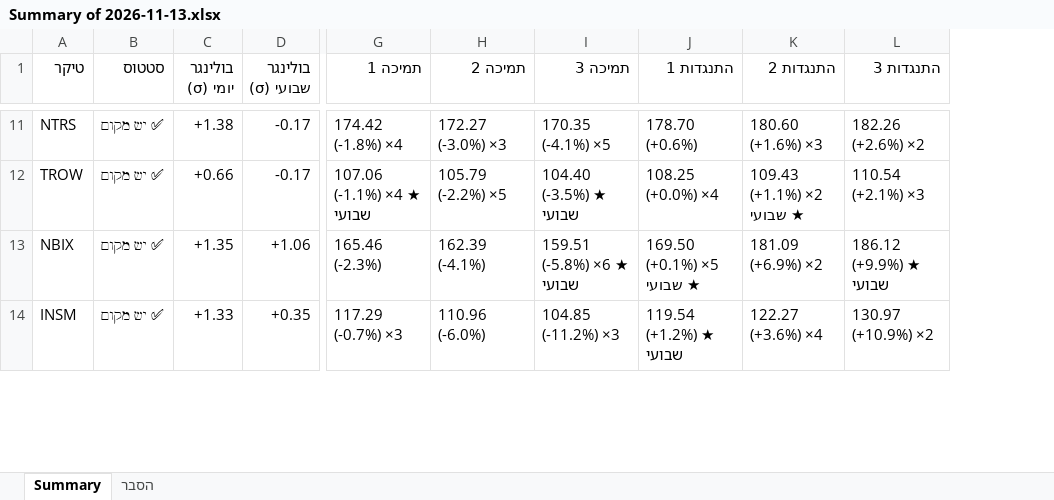
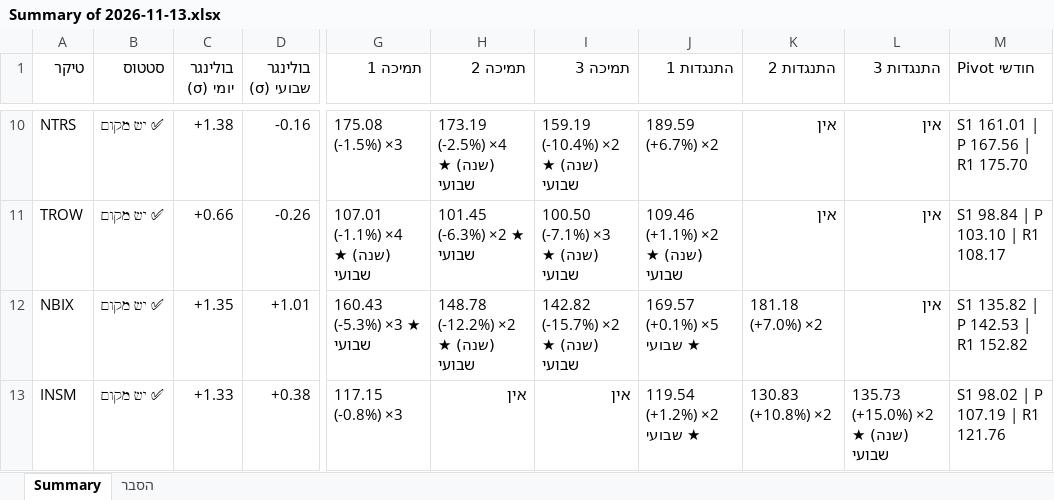
Before and after one commit to nsyoni10/tradingview-scan, an Excel workbook: checkup_data/Summary of 2026-11-13.xlsx, sheet Summary, drawn as a sheet; only a part is shown, gaps mark what is left out; values as stored, in another font and other column widths than the file's, no cell formats; conditional formats not drawn; addresses are those after the commit; the diff covers the shown part only; the diff names each change by its address in the sheet, - before the commit and + after, or states it on an @@ line.

```diff
--- a/checkup_data/Summary of 2026-11-13.xlsx (sheet Summary)
+++ b/checkup_data/Summary of 2026-11-13.xlsx (sheet Summary)
+column M (Pivot חודשי), rows 10-13: S1 161.01 | P 167.56 | R1 175.70 | S1 98.84 | P 103.10 | R1 108.17 | S1 135.82 | P 142.53 | R1 152.82 | S1 98.02 | P 107.19 | R1 121.76
-D10 (בולינגר שבועי (σ)): -0.17
+D10 (בולינגר שבועי (σ)): -0.16
-G10 (תמיכה 1): 174.42 (-1.8%) ×4
+G10 (תמיכה 1): 175.08 (-1.5%) ×3
-H10 (תמיכה 2): 172.27 (-3.0%) ×3
+H10 (תמיכה 2): 173.19 (-2.5%) ×4 (שנה) ★ שבועי
-I10 (תמיכה 3): 170.35 (-4.1%) ×5
+I10 (תמיכה 3): 159.19 (-10.4%) ×2 (שנה) ★ שבועי
-J10 (התנגדות 1): 178.70 (+0.6%)
+J10 (התנגדות 1): 189.59 (+6.7%) ×2
-K10 (התנגדות 2): 180.60 (+1.6%) ×3
+K10 (התנגדות 2): אין
-L10 (התנגדות 3): 182.26 (+2.6%) ×2
+L10 (התנגדות 3): אין
-D11 (בולינגר שבועי (σ)): -0.17
+D11 (בולינגר שבועי (σ)): -0.26
-G11 (תמיכה 1): 107.06 (-1.1%) ×4 ★ שבועי
+G11 (תמיכה 1): 107.01 (-1.1%) ×4 (שנה) ★ שבועי
-H11 (תמיכה 2): 105.79 (-2.2%) ×5
+H11 (תמיכה 2): 101.45 (-6.3%) ×2 ★ שבועי
-I11 (תמיכה 3): 104.40 (-3.5%) ★ שבועי
+I11 (תמיכה 3): 100.50 (-7.1%) ×3 (שנה) ★ שבועי
-J11 (התנגדות 1): 108.25 (+0.0%) ×4
+J11 (התנגדות 1): 109.46 (+1.1%) ×2 (שנה) ★ שבועי
-K11 (התנגדות 2): 109.43 (+1.1%) ×2 ★ שבועי
+K11 (התנגדות 2): אין
-L11 (התנגדות 3): 110.54 (+2.1%) ×3
+L11 (התנגדות 3): אין
-D12 (בולינגר שבועי (σ)): +1.06
+D12 (בולינגר שבועי (σ)): +1.01
-G12 (תמיכה 1): 165.46 (-2.3%)
+G12 (תמיכה 1): 160.43 (-5.3%) ×3 ★ שבועי
-H12 (תמיכה 2): 162.39 (-4.1%)
+H12 (תמיכה 2): 148.78 (-12.2%) ×2 (שנה) ★ שבועי
-I12 (תמיכה 3): 159.51 (-5.8%) ×6 ★ שבועי
+I12 (תמיכה 3): 142.82 (-15.7%) ×2 (שנה) ★ שבועי
-J12 (התנגדות 1): 169.50 (+0.1%) ×5 ★ שבועי
+J12 (התנגדות 1): 169.57 (+0.1%) ×5 ★ שבועי
-K12 (התנגדות 2): 181.09 (+6.9%) ×2
+K12 (התנגדות 2): 181.18 (+7.0%) ×2
-L12 (התנגדות 3): 186.12 (+9.9%) ★ שבועי
+L12 (התנגדות 3): אין
-D13 (בולינגר שבועי (σ)): +0.35
+D13 (בולינגר שבועי (σ)): +0.38
-G13 (תמיכה 1): 117.29 (-0.7%) ×3
+G13 (תמיכה 1): 117.15 (-0.8%) ×3
-H13 (תמיכה 2): 110.96 (-6.0%)
+H13 (תמיכה 2): אין
-I13 (תמיכה 3): 104.85 (-11.2%) ×3
+I13 (תמיכה 3): אין
-J13 (התנגדות 1): 119.54 (+1.2%) ★ שבועי
+J13 (התנגדות 1): 119.54 (+1.2%) ×2 ★ שבועי
-K13 (התנגדות 2): 122.27 (+3.6%) ×4
+K13 (התנגדות 2): 130.83 (+10.8%) ×2
-L13 (התנגדות 3): 130.97 (+10.9%) ×2
+L13 (התנגדות 3): 135.73 (+15.0%) ×2 (שנה) ★ שבועי
```
Also changed, not shown: 1 added row, 1 removed row and 120 edited cells elsewhere in this sheet, sheet הסבר, cell formats, 8 other files.
